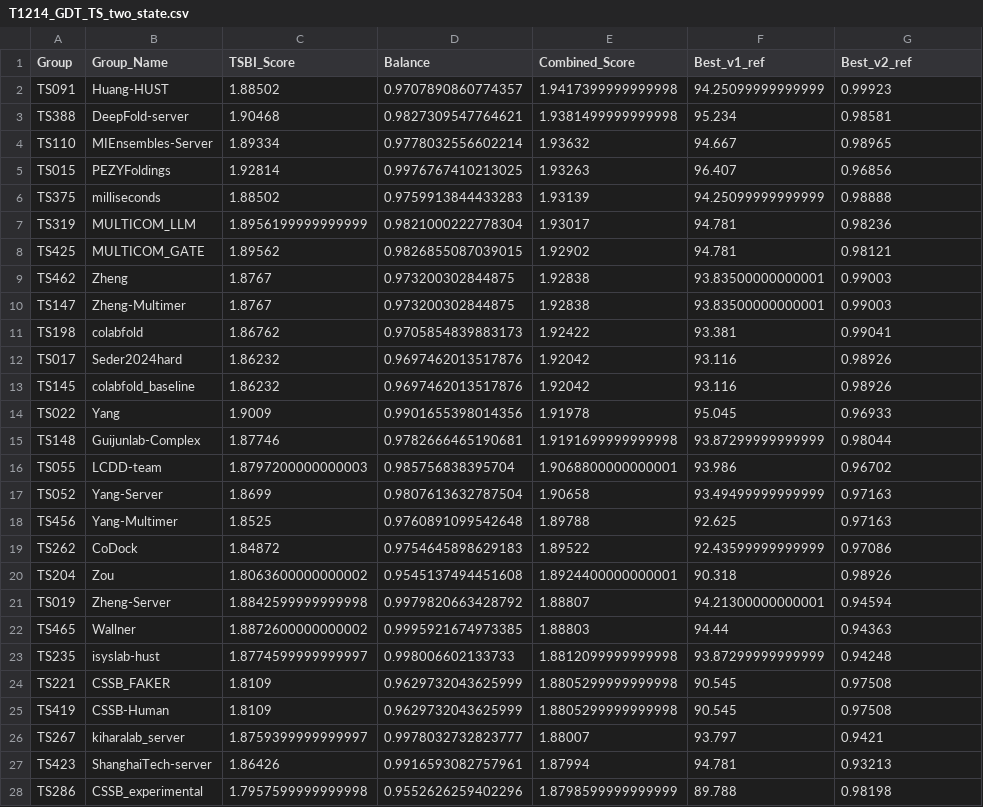
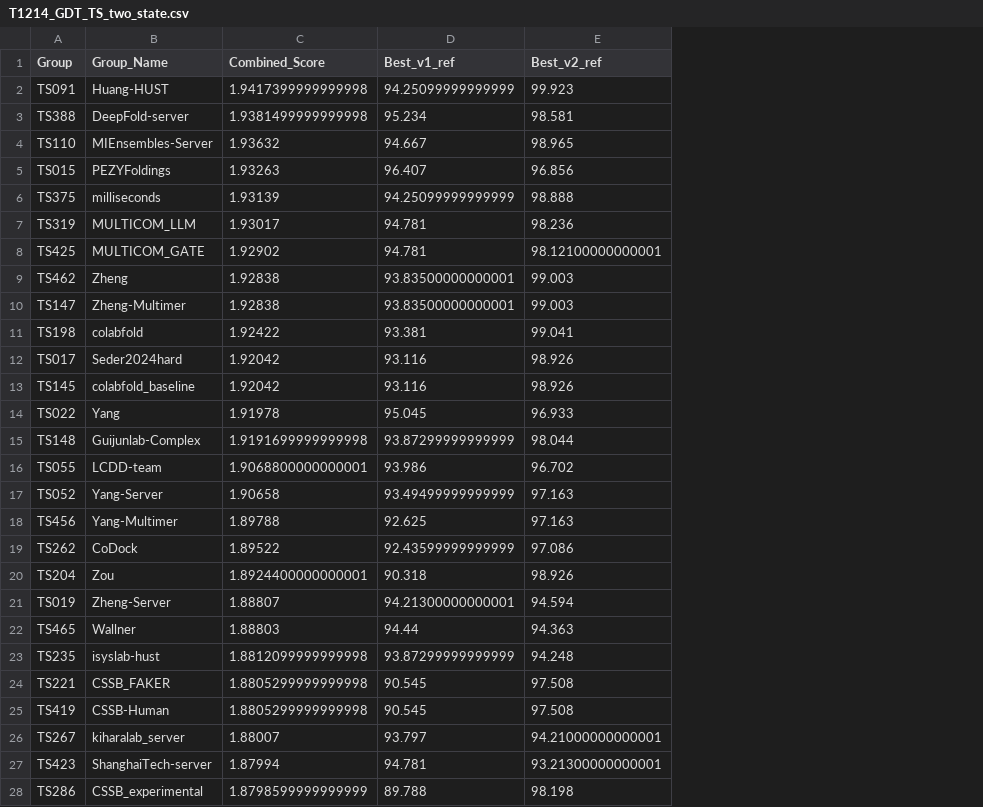
Before and after one commit to benavt/CASP16_TWO_STATE, a CSV file: OUTPUT/T1214_GDT_TS_two_state.csv, drawn as a sheet; only a part is shown; removed rows and columns are numbered as before the commit, all else as after; the diff covers the shown part only; the diff names each change by its address in the sheet, - before the commit and + after, or states it on an @@ line.

Commit message:
updated T1214 two-state plots for GDT_TS and TMScore

```diff
--- a/OUTPUT/T1214_GDT_TS_two_state.csv
+++ b/OUTPUT/T1214_GDT_TS_two_state.csv
-column C (TSBI_Score), rows 2-28: 1.88502 | 1.90468 | 1.89334 | 1.92814 | 1.88502 | 1.8956199999999999 | 1.89562 | 1.8767 | 1.8767 | 1.86762 | 1.86232 | 1.86232 | 1.9009 | 1.87746 | 1.8797200000000003 | 1.8699 | 1.8525 | 1.84872 | 1.8063600000000002 | 1.8842599999999998 | 1.8872600000000002 | 1.8774599999999997 | 1.8109 | 1.8109 | 1.8759399999999997 | 1.86426 | 1.7957599999999998
-column D (Balance), rows 2-28: 0.9707890860774357 | 0.9827309547764621 | 0.9778032556602214 | 0.9976767410213025 | 0.9759913844433283 | 0.9821000222778304 | 0.9826855087039015 | 0.973200302844875 | 0.973200302844875 | 0.9705854839883173 | 0.9697462013517876 | 0.9697462013517876 | 0.9901655398014356 | 0.9782666465190681 | 0.985756838395704 | 0.9807613632787504 | 0.9760891099542648 | 0.9754645898629183 | 0.9545137494451608 | 0.9979820663428792 | 0.9995921674973385 | 0.998006602133733 | 0.9629732043625999 | 0.9629732043625999 | 0.9978032732823777 | 0.9916593082757961 | 0.9552626259402296
-E2 (Best_v2_ref): 0.99923
+E2 (Best_v2_ref): 99.923
-E3 (Best_v2_ref): 0.98581
+E3 (Best_v2_ref): 98.581
-E4 (Best_v2_ref): 0.98965
+E4 (Best_v2_ref): 98.965
-E5 (Best_v2_ref): 0.96856
+E5 (Best_v2_ref): 96.856
-E6 (Best_v2_ref): 0.98888
+E6 (Best_v2_ref): 98.888
-E7 (Best_v2_ref): 0.98236
+E7 (Best_v2_ref): 98.236
-E8 (Best_v2_ref): 0.98121
+E8 (Best_v2_ref): 98.12100000000001
-E9:E10 (Best_v2_ref): 0.99003
+E9:E10 (Best_v2_ref): 99.003
-E11 (Best_v2_ref): 0.99041
+E11 (Best_v2_ref): 99.041
-E12:E13 (Best_v2_ref): 0.98926
+E12:E13 (Best_v2_ref): 98.926
-E14 (Best_v2_ref): 0.96933
+E14 (Best_v2_ref): 96.933
-E15 (Best_v2_ref): 0.98044
+E15 (Best_v2_ref): 98.044
-E16 (Best_v2_ref): 0.96702
+E16 (Best_v2_ref): 96.702
-E17:E18 (Best_v2_ref): 0.97163
+E17:E18 (Best_v2_ref): 97.163
-E19 (Best_v2_ref): 0.97086
+E19 (Best_v2_ref): 97.086
-E20 (Best_v2_ref): 0.98926
+E20 (Best_v2_ref): 98.926
-E21 (Best_v2_ref): 0.94594
+E21 (Best_v2_ref): 94.594
-E22 (Best_v2_ref): 0.94363
+E22 (Best_v2_ref): 94.363
-E23 (Best_v2_ref): 0.94248
+E23 (Best_v2_ref): 94.248
-E24:E25 (Best_v2_ref): 0.97508
+E24:E25 (Best_v2_ref): 97.508
-E26 (Best_v2_ref): 0.9421
+E26 (Best_v2_ref): 94.21000000000001
-E27 (Best_v2_ref): 0.93213
+E27 (Best_v2_ref): 93.21300000000001
-E28 (Best_v2_ref): 0.98198
+E28 (Best_v2_ref): 98.198
```
Also changed, not shown: 49 edited cells elsewhere in this file, 8 other files.
